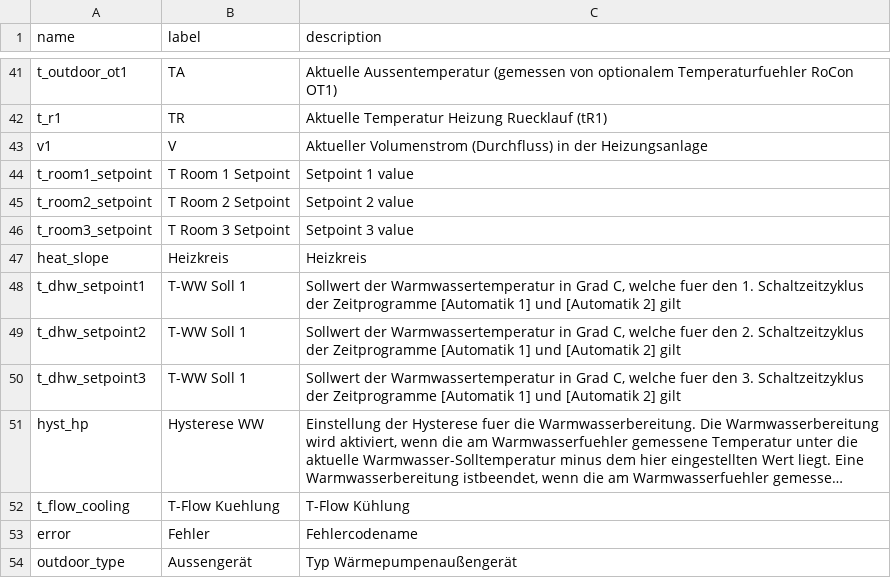
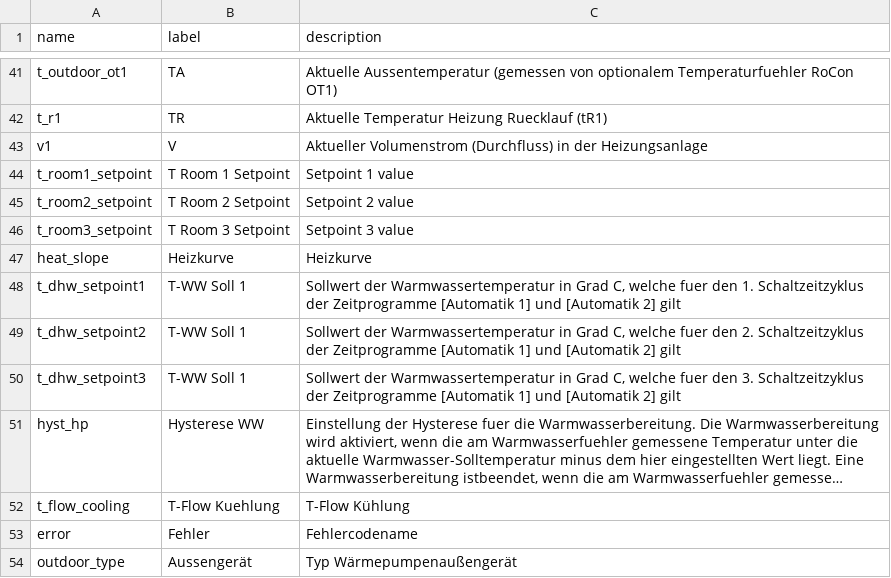
Before and after one commit to zanac/pyHPSU, a CSV file: etc/pyHPSU/commands_hpsu_DE.csv, drawn as a sheet; only a part is shown, gaps mark what is left out; long unchanged cells end in ….

Commit message:
correct translation for heat_slope

```diff
--- a/etc/pyHPSU/commands_hpsu_DE.csv
+++ b/etc/pyHPSU/commands_hpsu_DE.csv
@@ -46,3 +46,3 @@ t_room2_setpoint;T Room 2 Setpoint; Setpoint 2 value
 t_room3_setpoint;T Room 3 Setpoint; Setpoint 3 value
-heat_slope;Heizkreis;Heizkreis
+heat_slope;Heizkurve;Heizkurve
 t_dhw_setpoint1;T-WW Soll 1;Sollwert der Warmwassertemperatur in Grad C, welche fuer den 1. Schaltzeitzyklus der Zeitprogramme [Automatik 1] und [Automatik 2] gilt
```
